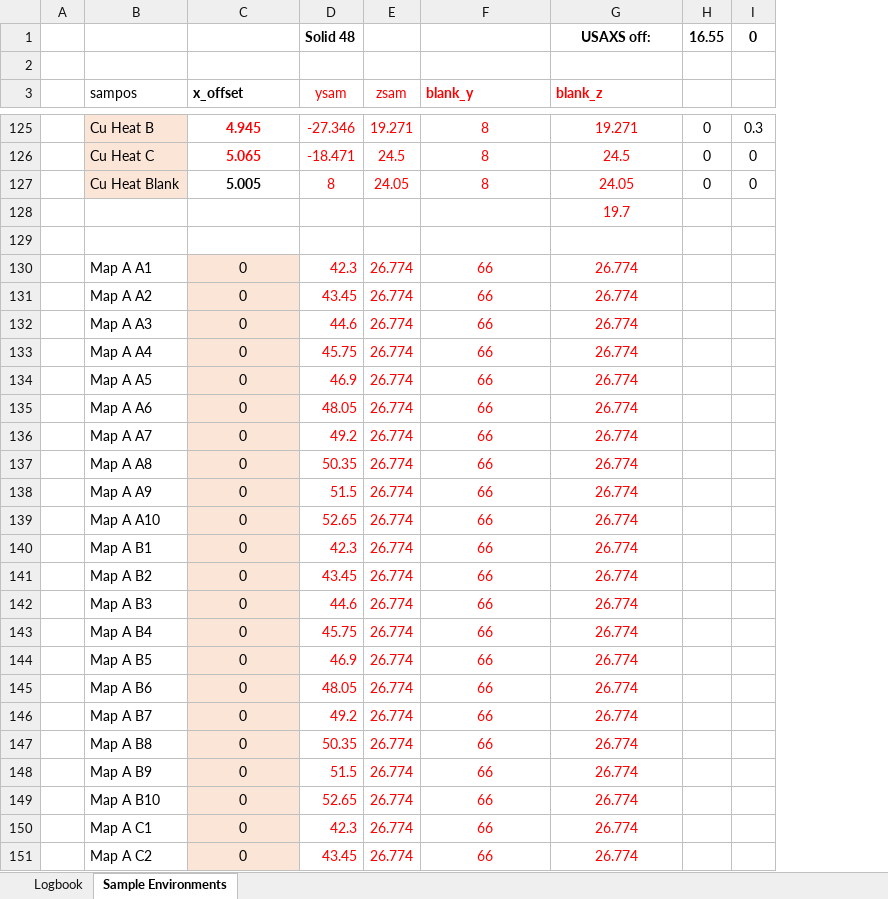
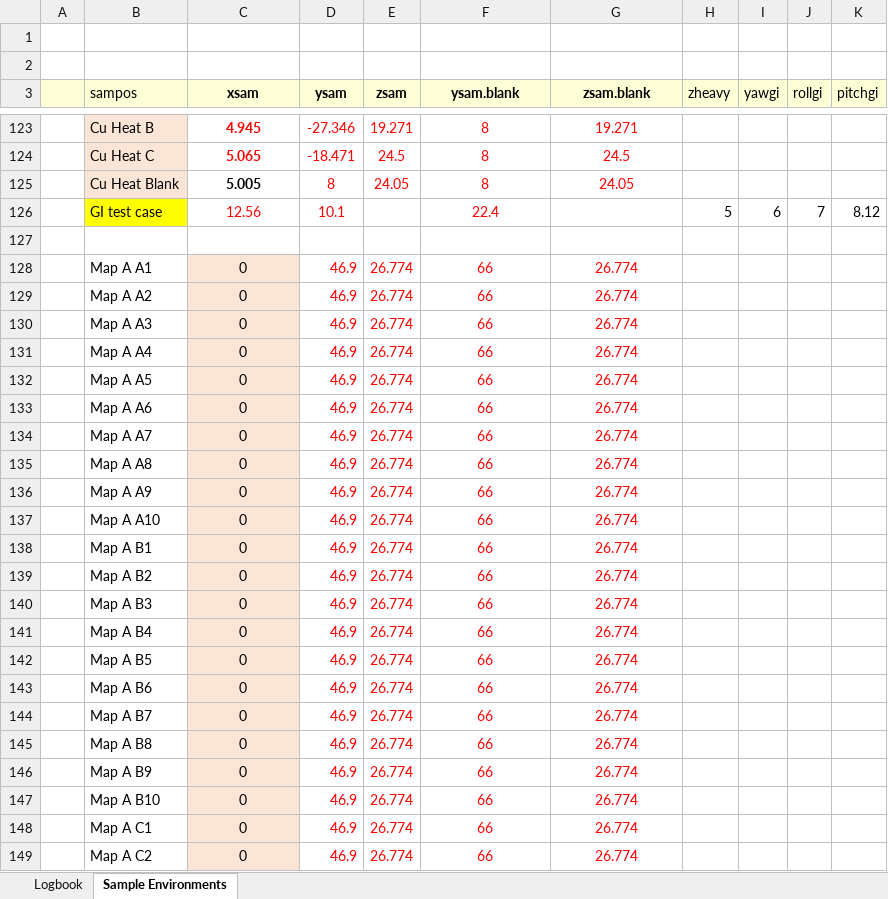
Before and after one commit to BAMresearch/logbook2mouse, an Excel workbook: logbook/Logbook_MOUSE.xlsx, sheet Sample Environments, drawn as a sheet; only a part is shown, gaps mark what is left out; values as stored, in another font and other column widths than the file's, no borders; removed rows and columns are numbered as before the commit, all else as after; the diff covers the shown part only; the diff names each change by its address in the sheet, - before the commit and + after, or states it on an @@ line.

Commit message:
fixed the sample positions list

```diff
--- a/logbook/Logbook_MOUSE.xlsx (sheet Sample Environments)
+++ b/logbook/Logbook_MOUSE.xlsx (sheet Sample Environments)
-column H, rows 125-127: all 0
-column I, rows 125-127: 0.3 | 0 | 0
+column H (zheavy), empty
+column I (yawgi), empty
+column J (rollgi), empty
+column K (pitchgi), empty
-row 1:  |  |  | Solid 48 |  |  | USAXS off: | 16.55 | 0
+row 2: (empty)
-A3:G3 fill: none
+A3:G3 fill: #FFFFD7
-C3: x_offset
+C3: xsam
-C3 alignment: left
+C3 alignment: center
-D3:G3 text colour: #FF0000
+D3:G3 text colour: black
-D3:E3 bold: off
+D3:E3 bold: on
-F3: blank_y
+F3: ysam.blank
-F3:G3 alignment: left
+F3:G3 alignment: center
-G3: blank_z
+G3: zsam.blank
-row 128:  |  |  |  |  |  | 19.7
+row 126:  | GI test case | 12.56 | 10.1 |  | 22.4 |  | 5 | 6 | 7 | 8.12
-D128 (ysam): 42.3
+D128 (ysam): 46.9
-D129 (ysam): 43.45
+D129 (ysam): 46.9
-D130 (ysam): 44.6
+D130 (ysam): 46.9
-D131 (ysam): 45.75
+D131 (ysam): 46.9
-D133 (ysam): 48.05
+D133 (ysam): 46.9
-D134 (ysam): 49.2
+D134 (ysam): 46.9
-D135 (ysam): 50.35
+D135 (ysam): 46.9
-D136 (ysam): 51.5
+D136 (ysam): 46.9
-D137 (ysam): 52.65
+D137 (ysam): 46.9
-D138 (ysam): 42.3
+D138 (ysam): 46.9
-D139 (ysam): 43.45
+D139 (ysam): 46.9
-D140 (ysam): 44.6
+D140 (ysam): 46.9
-D141 (ysam): 45.75
+D141 (ysam): 46.9
-D143 (ysam): 48.05
+D143 (ysam): 46.9
-D144 (ysam): 49.2
+D144 (ysam): 46.9
-D145 (ysam): 50.35
+D145 (ysam): 46.9
-D146 (ysam): 51.5
+D146 (ysam): 46.9
-D147 (ysam): 52.65
+D147 (ysam): 46.9
-D148 (ysam): 42.3
+D148 (ysam): 46.9
-D149 (ysam): 43.45
+D149 (ysam): 46.9
```
Also changed, not shown: 2 removed rows, 426 edited cells and cell formats elsewhere in this sheet, sheet Logbook, formulas that keep their value.
